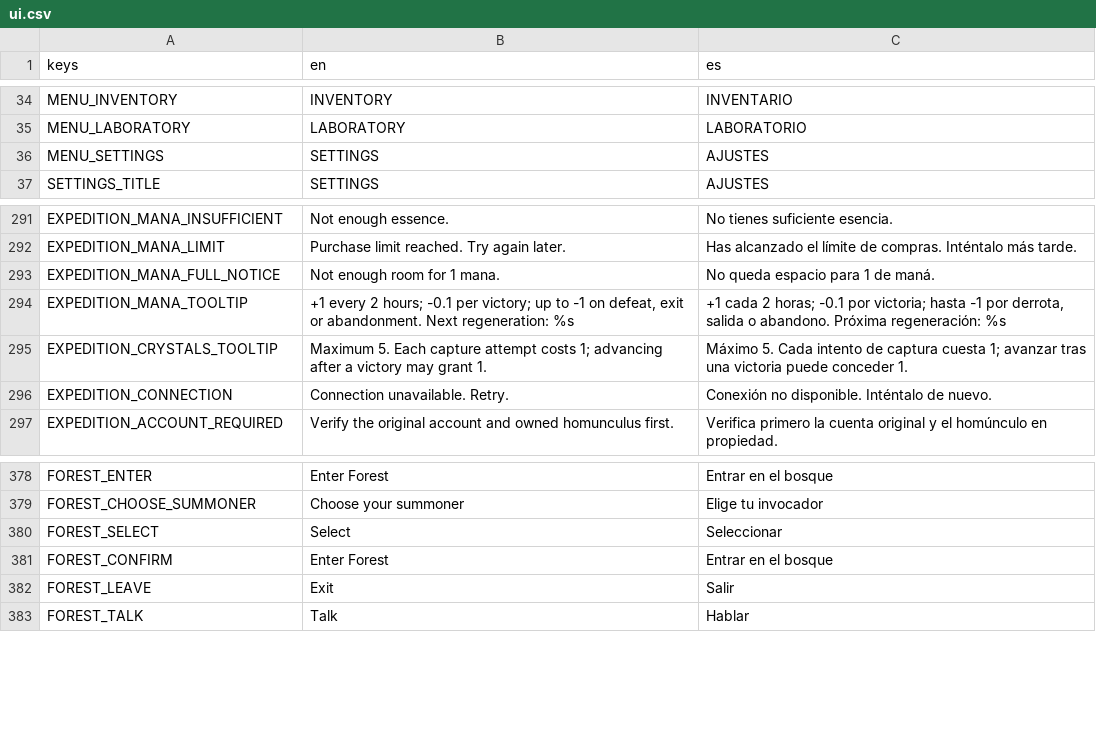
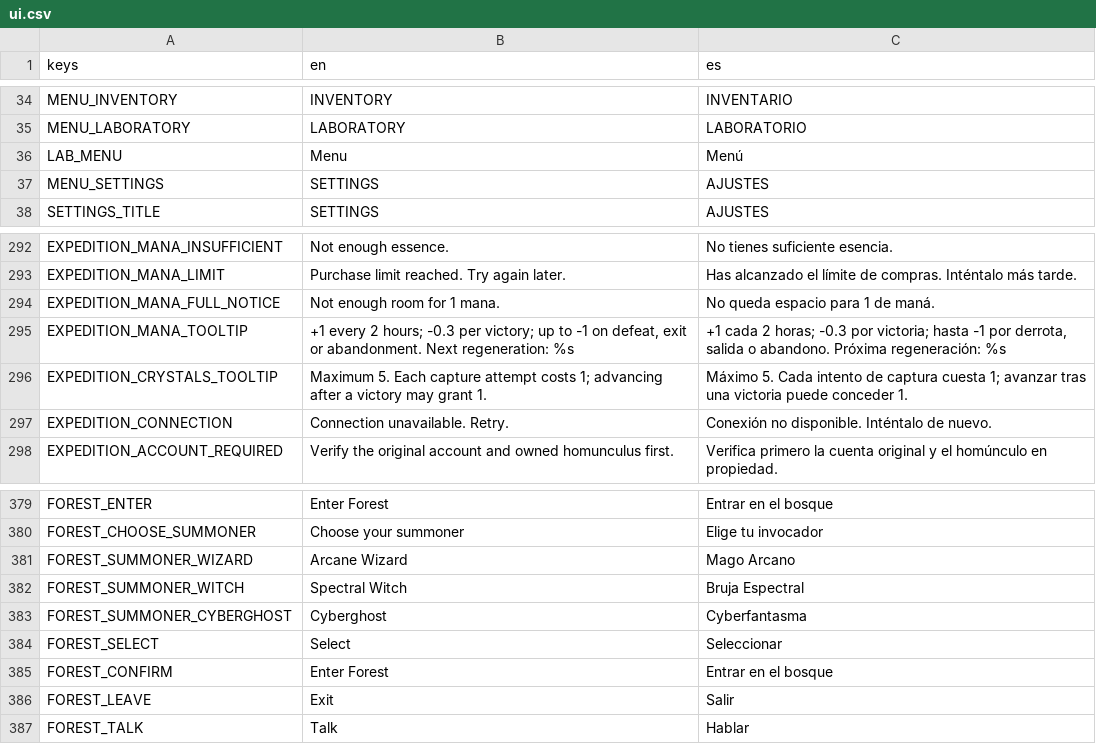
Before and after one commit to habby2727/EntityWars, a CSV file: i18n/ui.csv, drawn as a sheet; only a part is shown, gaps mark what is left out.

```diff
--- a/i18n/ui.csv
+++ b/i18n/ui.csv
@@ -35,2 +35,3 @@ MENU_INVENTORY,INVENTORY,INVENTARIO
 MENU_LABORATORY,LABORATORY,LABORATORIO
+LAB_MENU,Menu,Menú
 MENU_SETTINGS,SETTINGS,AJUSTES
@@ -293,3 +294,3 @@ EXPEDITION_MANA_LIMIT,Purchase limit reached. Try again later.,Has alcanzado el
 EXPEDITION_MANA_FULL_NOTICE,Not enough room for 1 mana.,No queda espacio para 1 de maná.
-EXPEDITION_MANA_TOOLTIP,"+1 every 2 hours; -0.1 per victory; up to -1 on defeat, exit or abandonment. Next regeneration: %s","+1 cada 2 horas; -0.1 por victoria; hasta -1 por derrota, salida o abandono. Próxima regeneración: %s"
+EXPEDITION_MANA_TOOLTIP,"+1 every 2 hours; -0.3 per victory; up to -1 on defeat, exit or abandonment. Next regeneration: %s","+1 cada 2 horas; -0.3 por victoria; hasta -1 por derrota, salida o abandono. Próxima regeneración: %s"
 EXPEDITION_CRYSTALS_TOOLTIP,"Maximum 5. Each capture attempt costs 1; advancing after a victory may grant 1.","Máximo 5. Cada intento de captura cuesta 1; avanzar tras una victoria puede conceder 1."
@@ -379,2 +380,5 @@ FOREST_ENTER,Enter Forest,Entrar en el bosque
 FOREST_CHOOSE_SUMMONER,Choose your summoner,Elige tu invocador
+FOREST_SUMMONER_WIZARD,Arcane Wizard,Mago Arcano
+FOREST_SUMMONER_WITCH,Spectral Witch,Bruja Espectral
+FOREST_SUMMONER_CYBERGHOST,Cyberghost,Cyberfantasma
 FOREST_SELECT,Select,Seleccionar
```
Also changed, not shown: 17 other files.
